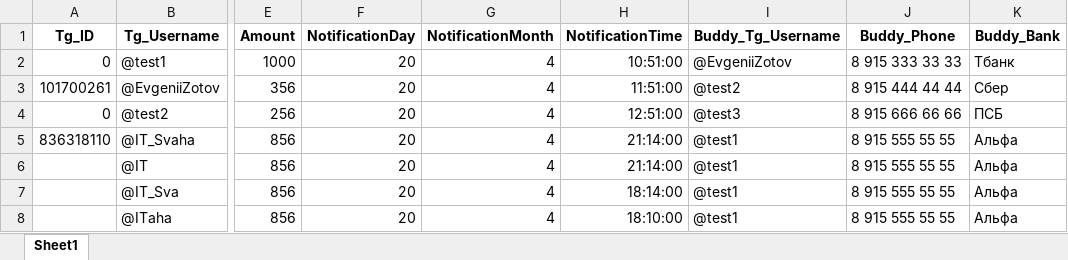
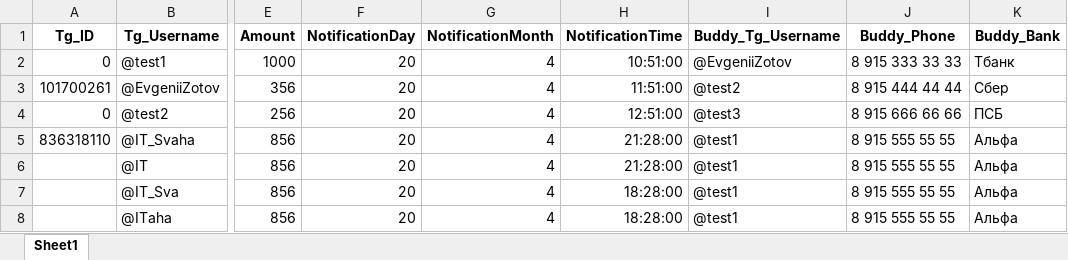
Before and after one commit to K1nD00M/tg_ai, an Excel workbook: employees.xlsx, sheet Sheet1, drawn as a sheet; only a part is shown, gaps mark what is left out; values as stored, in another font and other column widths than the file's, no borders; the diff names each change by its address in the sheet, - before the commit and + after, or states it on an @@ line.

```diff
--- a/employees.xlsx (sheet Sheet1)
+++ b/employees.xlsx (sheet Sheet1)
-H5:H6 (NotificationTime): 21:14:00
+H5:H6 (NotificationTime): 21:28:00
-H7 (NotificationTime): 18:14:00
+H7 (NotificationTime): 18:28:00
-H8 (NotificationTime): 18:10:00
+H8 (NotificationTime): 18:28:00
```
Also changed, not shown: 1 other file.
